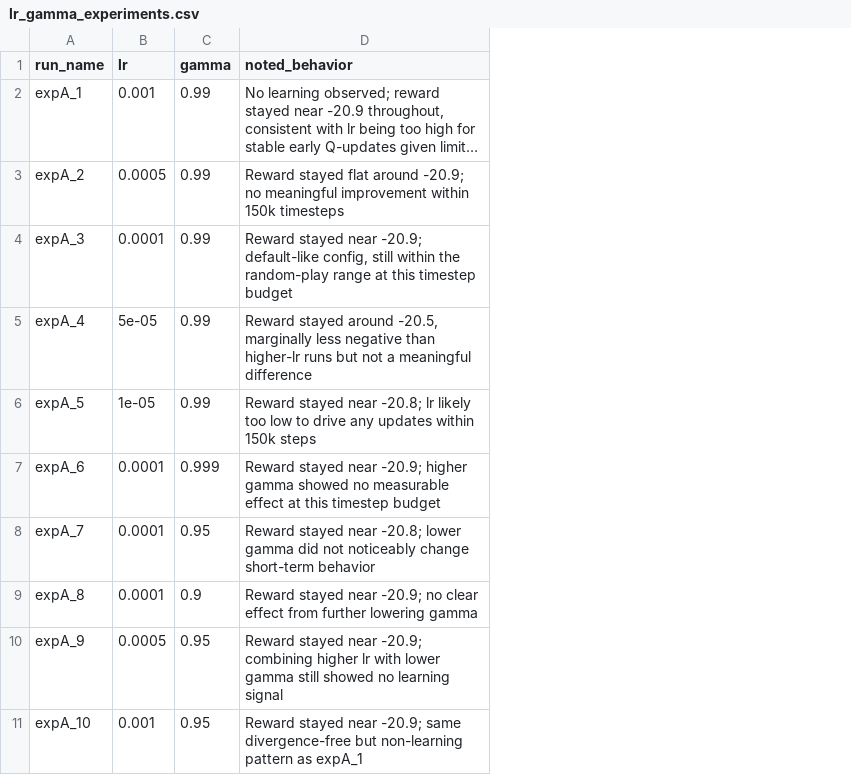
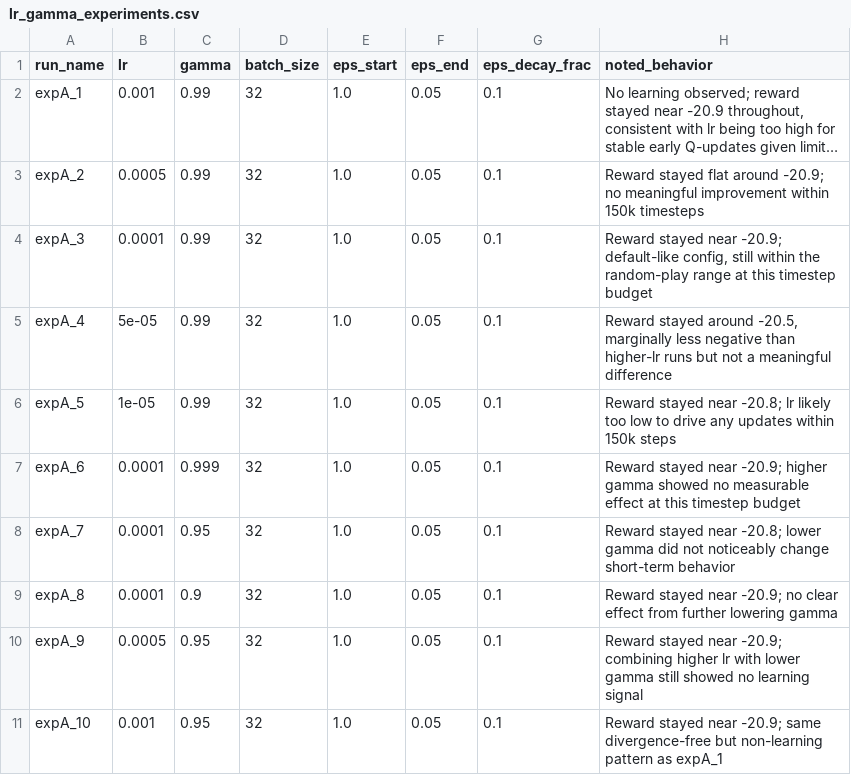
Before and after one commit to Muen1/dqn-pong-formative3, a CSV file: experiments/lr_gamma_experiments.csv, drawn as a sheet; long unchanged cells end in …; the diff names each change by its address in the sheet, - before the commit and + after, or states it on an @@ line.

Commit message:
add full hyperparameter columns (batch_size, epsilon) to lr/gamma table for merge

```diff
--- a/experiments/lr_gamma_experiments.csv
+++ b/experiments/lr_gamma_experiments.csv
+column D (batch_size), rows 2-11: all 32
+column E (eps_start), rows 2-11: all 1.0
+column F (eps_end), rows 2-11: all 0.05
+column G (eps_decay_frac), rows 2-11: all 0.1
```
